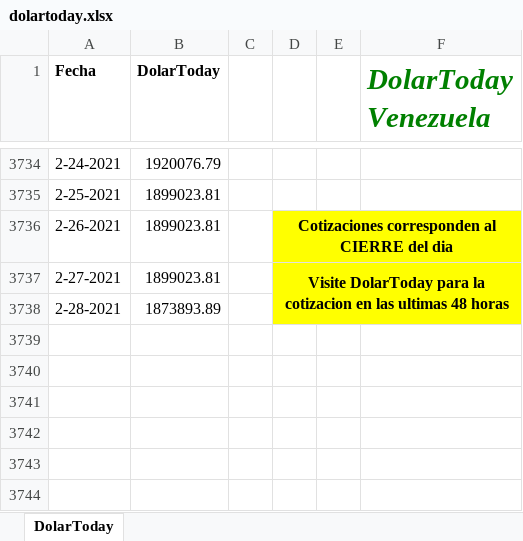
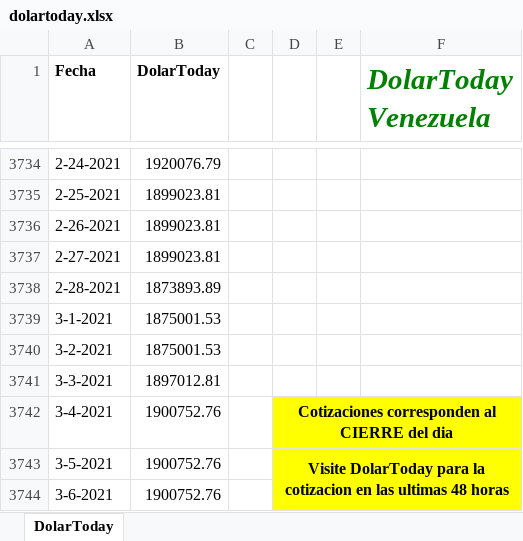
Before and after one commit to grupointeraval/grupointeraval.github.io, an Excel workbook: dolartoday.xlsx, sheet DolarToday, drawn as a sheet; only a part is shown, gaps mark what is left out; values as stored, in another font and other column widths than the file's, no borders; charts and pictures not drawn; removed rows and columns are numbered as before the commit, all else as after; the diff names each change by its address in the sheet, - before the commit and + after, or states it on an @@ line.

```diff
--- a/dolartoday.xlsx (sheet DolarToday)
+++ b/dolartoday.xlsx (sheet DolarToday)
-D3736: Cotizaciones corresponden al CIERRE del dia
+D3736: (empty)
-D3736:F3738 fill: #FFFF00
+D3736:F3738 fill: none
-D3736:F3736 merged
-D3737: Visite DolarToday para la cotizacion en las ultimas 48 horas
+D3737: (empty)
-D3737:F3738 merged
+row 3739: 3-1-2021 | 1875001.53
+row 3740: 3-2-2021 | 1875001.53
+row 3741: 3-3-2021 | 1897012.81
+row 3742: 3-4-2021 | 1900752.76 |  | Cotizaciones corresponden al CIERRE del dia
+row 3743: 3-5-2021 | 1900752.76 |  | Visite DolarToday para la cotizacion en las ultimas 48 horas
+row 3744: 3-6-2021 | 1900752.76
```
Also changed, not shown: charts or pictures, ibc.xlsx, 37 other files.
